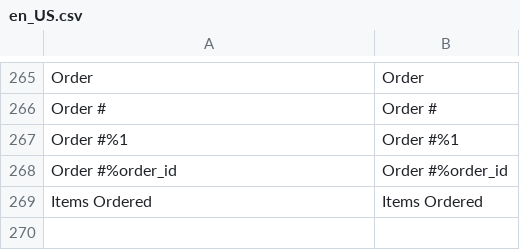
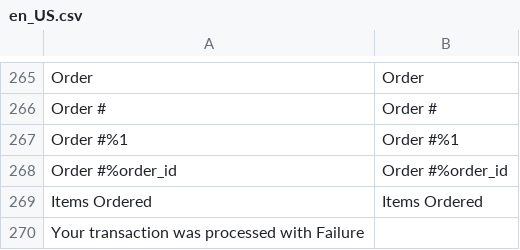
Before and after one commit to pagarme/magento2, a CSV file: i18n/en_US.csv, drawn as a sheet; only a part is shown, gaps mark what is left out; the diff names each change by its address in the sheet, - before the commit and + after, or states it on an @@ line.

```diff
--- a/i18n/en_US.csv
+++ b/i18n/en_US.csv
+row 270: Your transaction was processed with Failure
```
Also changed, not shown: i18n/pt_BR.csv, 13 other files.
